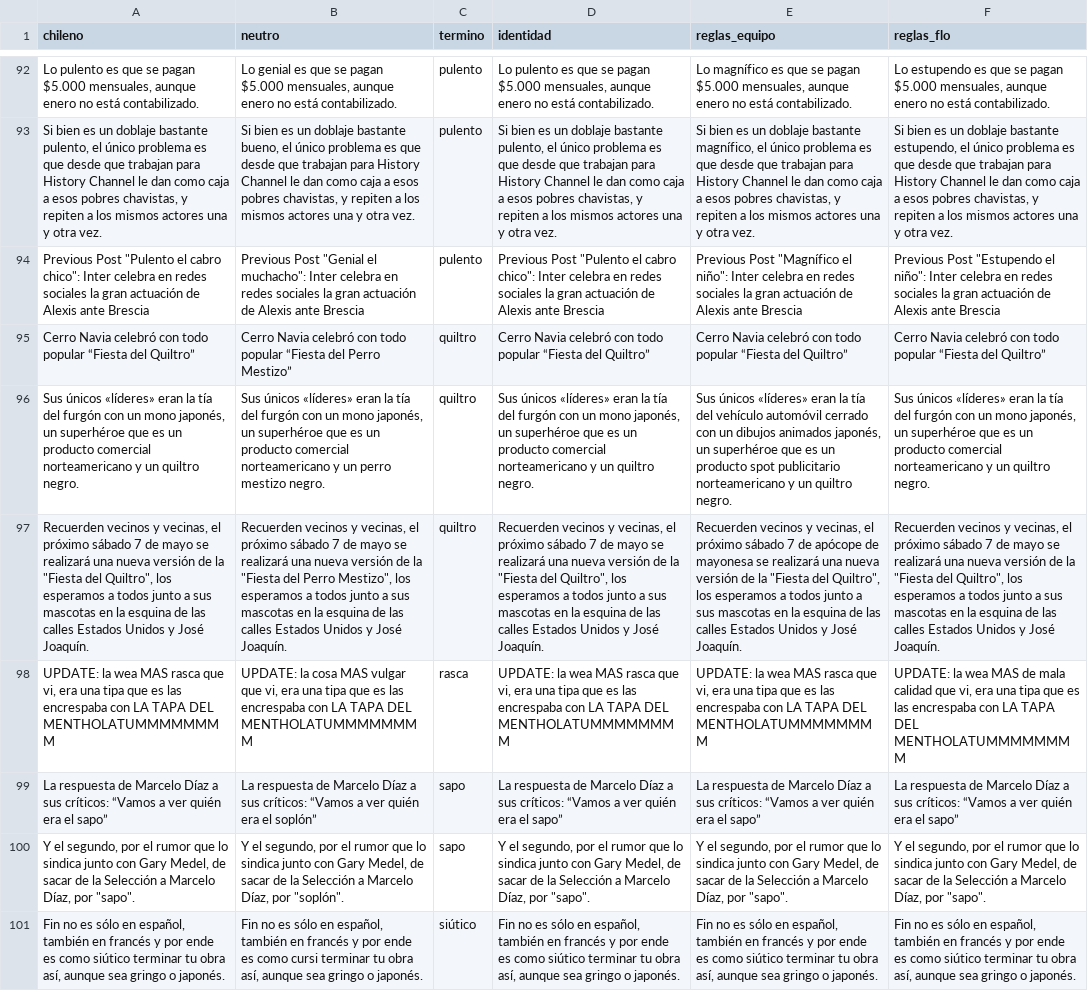
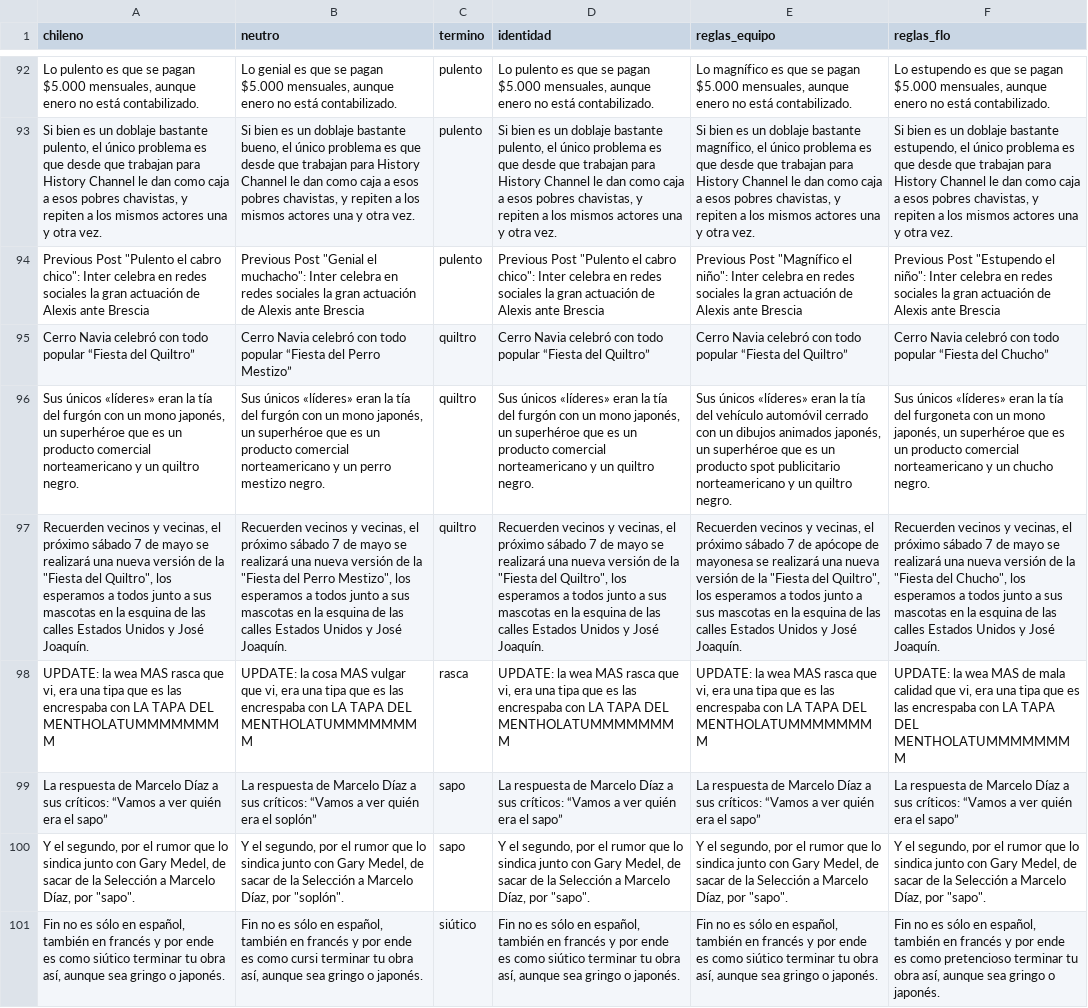
Before and after one commit to carlosiskindacool/proyecto-nlp, a CSV file: data/processed/predicciones_lote1.csv, drawn as a sheet; only a part is shown, gaps mark what is left out; the diff covers the shown part only; the diff names each change by its address in the sheet, - before the commit and + after, or states it on an @@ line.

```diff
--- a/data/processed/predicciones_lote1.csv
+++ b/data/processed/predicciones_lote1.csv
-F95 (reglas_flo): …“Fiesta del Quiltro”
+F95 (reglas_flo): …“Fiesta del Chucho”
-F96 (reglas_flo): …tía del furgón con un mono japonés, un superhéroe que es un producto comercial norteamericano y un quiltro negro.
+F96 (reglas_flo): …tía del furgoneta con un mono japonés, un superhéroe que es un producto comercial norteamericano y un chucho negro.
-F97 (reglas_flo): …"Fiesta del Quiltro", los esperamos…
+F97 (reglas_flo): …"Fiesta del Chucho", los esperamos…
-F101 (reglas_flo): …es como siútico terminar tu…
+F101 (reglas_flo): …es como pretencioso terminar tu…
```
Also changed, not shown: 66 edited cells elsewhere in this file, data/processed/predicciones_lote_1_noticias.csv, data/processed/predicciones_lote_1_tuits.csv, 6 other files.
